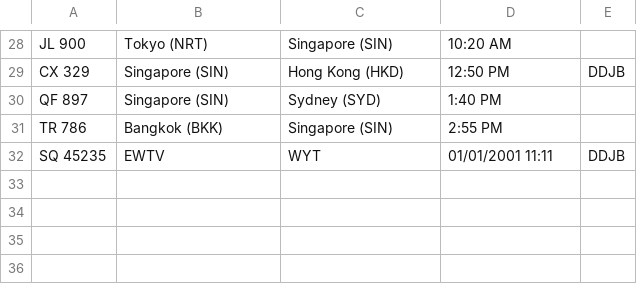
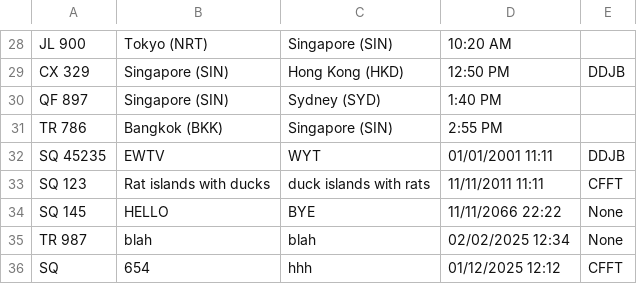
Before and after one commit to falakkkkk/PRG2_Final_Assignment, a CSV file: PRG2_Final_Assignment/flights.csv, drawn as a sheet; only a part is shown, gaps mark what is left out.

```diff
--- a/PRG2_Final_Assignment/flights.csv
+++ b/PRG2_Final_Assignment/flights.csv
@@ -32 +32,5 @@ TR 786,Bangkok (BKK),Singapore (SIN),2:55 PM,
 SQ 45235,EWTV,WYT,01/01/2001 11:11,DDJB
+SQ 123,Rat islands with ducks,duck islands with rats,11/11/2011 11:11,CFFT
+SQ 145,HELLO,BYE,11/11/2066 22:22,None
+TR 987,blah,blah,02/02/2025 12:34,None
+SQ,654,hhh,01/12/2025 12:12,CFFT
```
Also changed, not shown: 1 other file.
